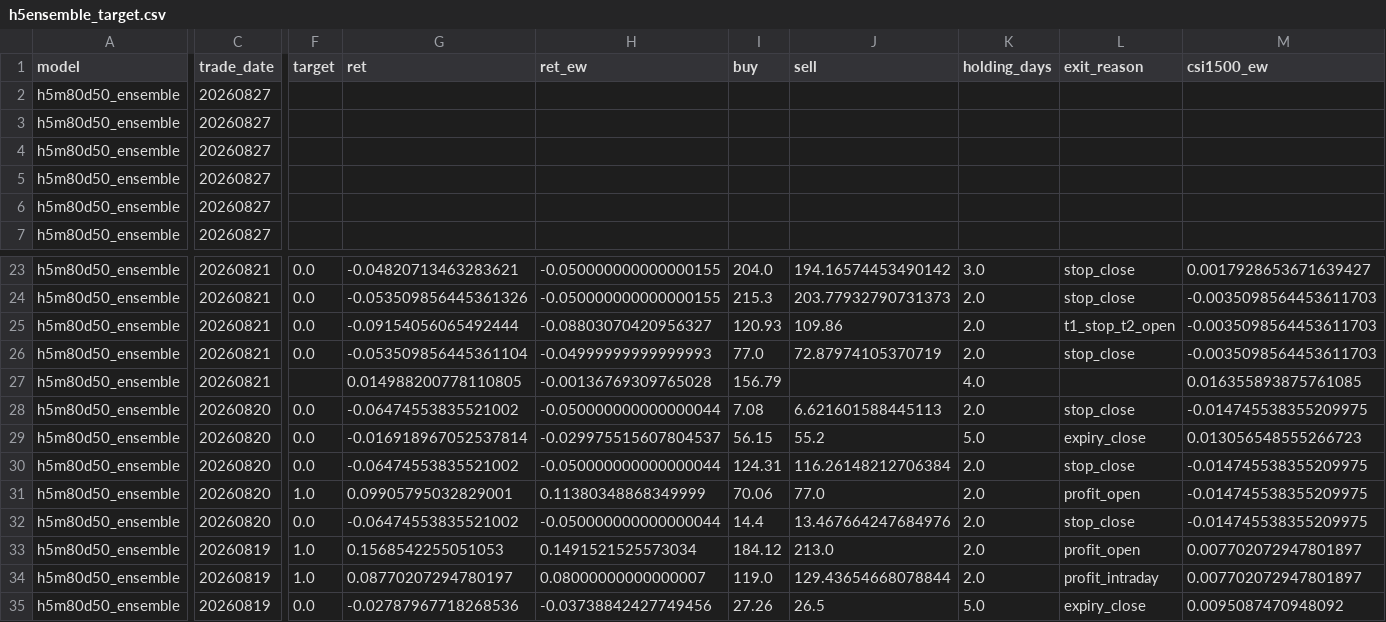
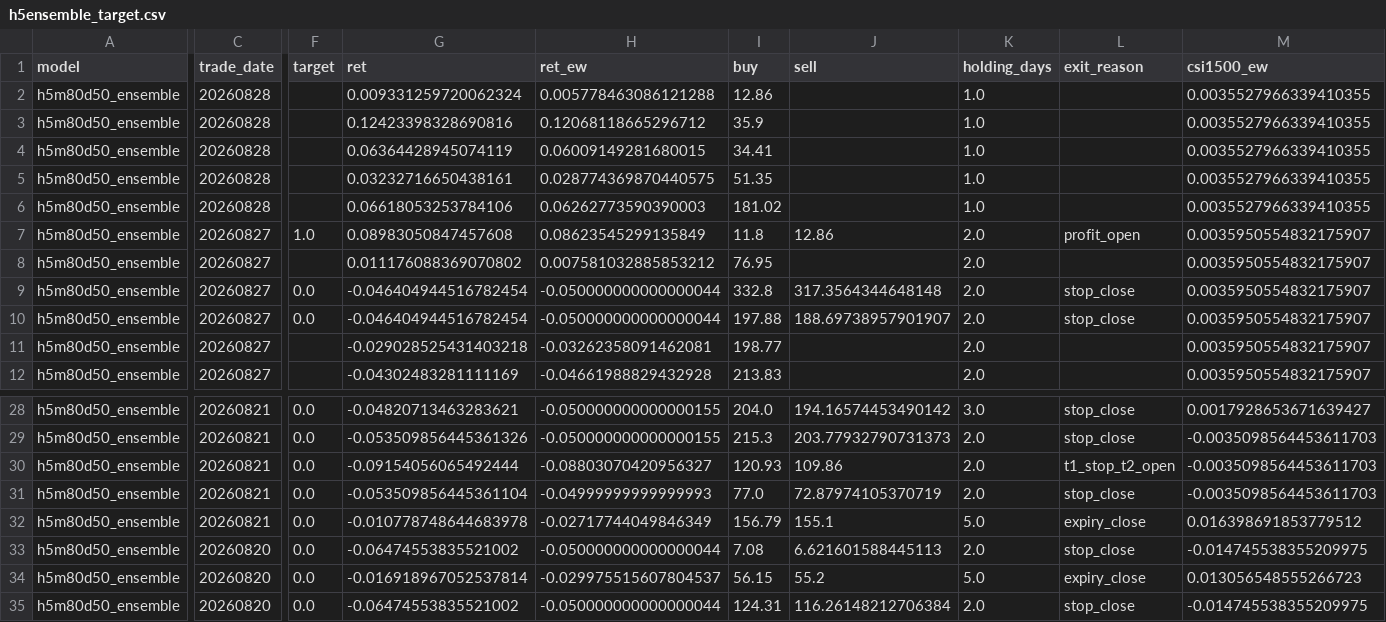
Before and after one commit to markzhou-github/h5m80d50_priority, a CSV file: h5ensemble_target.csv, drawn as a sheet; only a part is shown, gaps mark what is left out; the shorter side is filled out with more unchanged rows; addresses are those after the commit; rows hold the shown columns only; the diff covers the shown part only; the diff names each change by its address in the sheet, - before the commit and + after, or states it on an @@ line.

Commit message:
update start_date

```diff
--- a/h5ensemble_target.csv
+++ b/h5ensemble_target.csv
-C2 (trade_date): 20260827
+C2 (trade_date): 20260828
-G2 (ret): (empty)
+G2 (ret): 0.009331259720062324
-H2 (ret_ew): (empty)
+H2 (ret_ew): 0.005778463086121288
-I2 (buy): (empty)
+I2 (buy): 12.86
-K2 (holding_days): (empty)
+K2 (holding_days): 1.0
-M2 (csi1500_ew): (empty)
+M2 (csi1500_ew): 0.0035527966339410355
+row 3: h5m80d50_ensemble | 20260828 |  | 0.12423398328690816 | 0.12068118665296712 | 35.9 |  | 1.0 |  | 0.0035527966339410355
+row 4: h5m80d50_ensemble | 20260828 |  | 0.06364428945074119 | 0.06009149281680015 | 34.41 |  | 1.0 |  | 0.0035527966339410355
+row 5: h5m80d50_ensemble | 20260828 |  | 0.03232716650438161 | 0.028774369870440575 | 51.35 |  | 1.0 |  | 0.0035527966339410355
+row 6: h5m80d50_ensemble | 20260828 |  | 0.06618053253784106 | 0.06262773590390003 | 181.02 |  | 1.0 |  | 0.0035527966339410355
+row 7: h5m80d50_ensemble | 20260827 | 1.0 | 0.08983050847457608 | 0.08623545299135849 | 11.8 | 12.86 | 2.0 | profit_open | 0.0035950554832175907
-G8 (ret): (empty)
+G8 (ret): 0.011176088369070802
-H8 (ret_ew): (empty)
+H8 (ret_ew): 0.007581032885853212
-I8 (buy): (empty)
+I8 (buy): 76.95
-K8:K12 (holding_days): (empty)
+K8:K12 (holding_days): 2.0
-M8:M12 (csi1500_ew): (empty)
+M8:M12 (csi1500_ew): 0.0035950554832175907
-F9:F10 (target): (empty)
+F9:F10 (target): 0.0
-G9:G10 (ret): (empty)
+G9:G10 (ret): -0.046404944516782454
-H9:H10 (ret_ew): (empty)
+H9:H10 (ret_ew): -0.050000000000000044
-I9 (buy): (empty)
+I9 (buy): 332.8
-J9 (sell): (empty)
+J9 (sell): 317.3564344648148
-L9:L10 (exit_reason): (empty)
+L9:L10 (exit_reason): stop_close
-I10 (buy): (empty)
+I10 (buy): 197.88
-J10 (sell): (empty)
+J10 (sell): 188.69738957901907
-G11 (ret): (empty)
+G11 (ret): -0.029028525431403218
-H11 (ret_ew): (empty)
+H11 (ret_ew): -0.03262358091462081
-I11 (buy): (empty)
+I11 (buy): 198.77
-G12 (ret): (empty)
+G12 (ret): -0.04302483281111169
-H12 (ret_ew): (empty)
+H12 (ret_ew): -0.04661988829432928
-I12 (buy): (empty)
+I12 (buy): 213.83
-F32 (target): (empty)
+F32 (target): 0.0
-G32 (ret): 0.014988200778110805
+G32 (ret): -0.010778748644683978
-H32 (ret_ew): -0.00136769309765028
+H32 (ret_ew): -0.02717744049846349
-J32 (sell): (empty)
+J32 (sell): 155.1
-K32 (holding_days): 4.0
+K32 (holding_days): 5.0
-L32 (exit_reason): (empty)
+L32 (exit_reason): expiry_close
-M32 (csi1500_ew): 0.016355893875761085
+M32 (csi1500_ew): 0.016398691853779512
```
Also changed, not shown: 61 edited cells elsewhere in this file, h2dual.csv, h2dual_target.csv, 7 other files.
